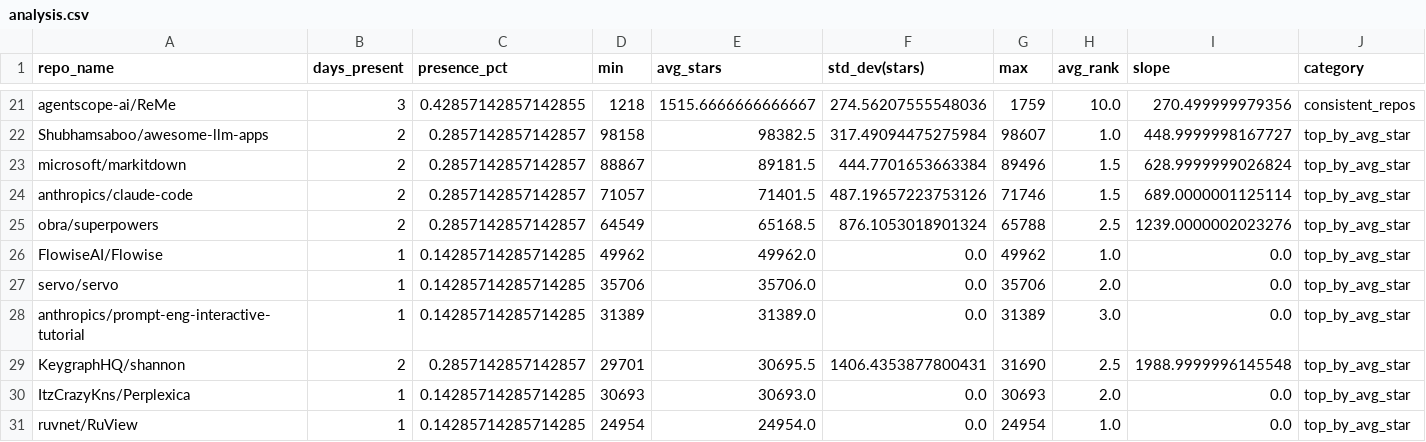
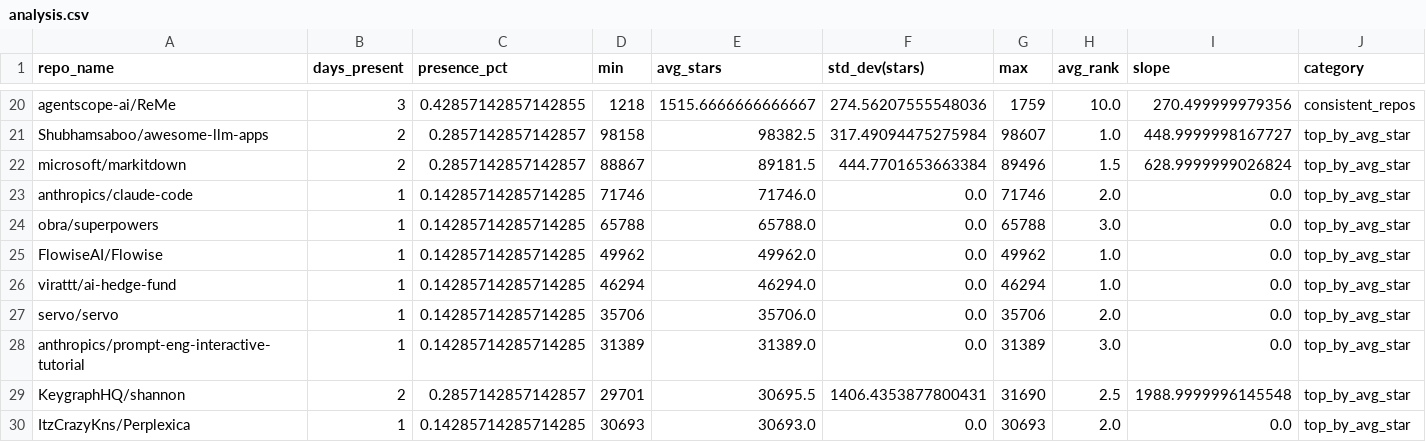
Before and after one commit to Sushil-Kumar-Sahoo/github_trending_tracker, a CSV file: outputs/analysis.csv, drawn as a sheet; only a part is shown, gaps mark what is left out; the diff covers the shown part only.

```diff
--- a/outputs/analysis.csv
+++ b/outputs/analysis.csv
@@ -23,5 +22,6 @@ Shubhamsaboo/awesome-llm-apps,2,0.2857142857142857,98158,98382.5,317.49094475275
 microsoft/markitdown,2,0.2857142857142857,88867,89181.5,444.7701653663384,89496,1.5,628.9999999026824,top_by_avg_star
-anthropics/claude-code,2,0.2857142857142857,71057,71401.5,487.19657223753126,71746,1.5,689.0000001125114,top_by_avg_star
-obra/superpowers,2,0.2857142857142857,64549,65168.5,876.1053018901324,65788,2.5,1239.0000002023276,top_by_avg_star
+anthropics/claude-code,1,0.14285714285714285,71746,71746.0,0.0,71746,2.0,0.0,top_by_avg_star
+obra/superpowers,1,0.14285714285714285,65788,65788.0,0.0,65788,3.0,0.0,top_by_avg_star
 FlowiseAI/Flowise,1,0.14285714285714285,49962,49962.0,0.0,49962,1.0,0.0,top_by_avg_star
+virattt/ai-hedge-fund,1,0.14285714285714285,46294,46294.0,0.0,46294,1.0,0.0,top_by_avg_star
 servo/servo,1,0.14285714285714285,35706,35706.0,0.0,35706,2.0,0.0,top_by_avg_star
@@ -30,2 +30 @@ KeygraphHQ/shannon,2,0.2857142857142857,29701,30695.5,1406.4353877800431,31690,2
 ItzCrazyKns/Perplexica,1,0.14285714285714285,30693,30693.0,0.0,30693,2.0,0.0,top_by_avg_star
-ruvnet/RuView,1,0.14285714285714285,24954,24954.0,0.0,24954,1.0,0.0,top_by_avg_star
```
Also changed, not shown: 3 added rows, 4 removed rows and 26 edited cells elsewhere in this file, 2 other files.
